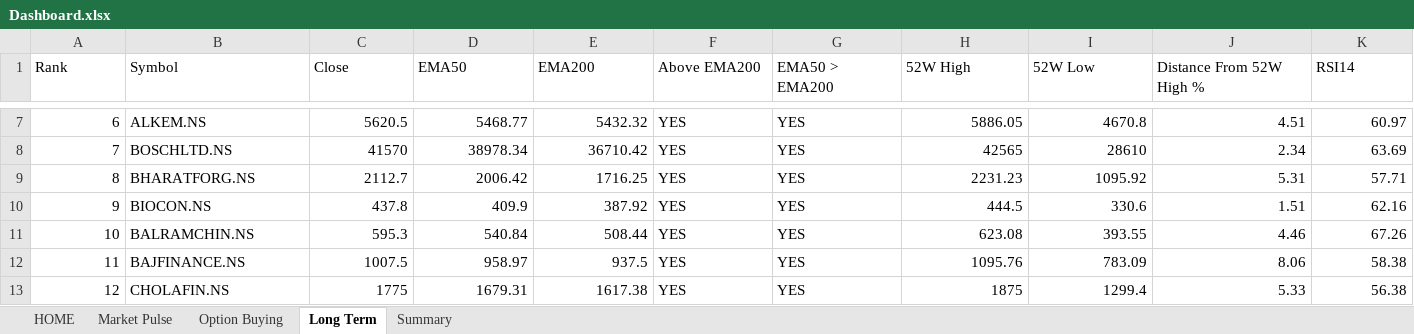
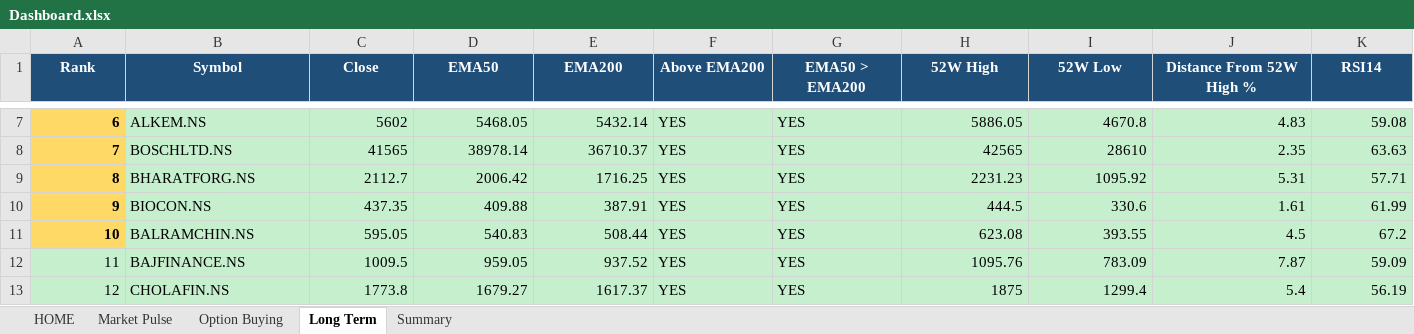
Before and after one commit to megha29875-ship-it/AQSD, an Excel workbook: Output/Dashboard.xlsx, sheet Long Term, drawn as a sheet; only a part is shown, gaps mark what is left out; values as stored, in another font and other column widths than the file's, no borders; the diff covers the shown part only; the diff names each change by its address in the sheet, - before the commit and + after, or states it on an @@ line.

```diff
--- a/Output/Dashboard.xlsx (sheet Long Term)
+++ b/Output/Dashboard.xlsx (sheet Long Term)
@@ A1:K1 fill: none → #1F4E78, bold: off → on, text colour: black → #FFFFFF, alignment: left → center @@
@@ A7:A11 bold: off → on, fill: none → #FFD966 @@
-B7:K11 fill: none
+B7:K11 fill: #C6EFCE
-C7 (Close): 5620.5
+C7 (Close): 5602
-D7 (EMA50): 5468.77
+D7 (EMA50): 5468.05
-E7 (EMA200): 5432.32
+E7 (EMA200): 5432.14
-J7 (Distance From 52W High %): 4.51
+J7 (Distance From 52W High %): 4.83
-K7 (RSI14): 60.97
+K7 (RSI14): 59.08
-C8 (Close): 41570
+C8 (Close): 41565
-D8 (EMA50): 38978.34
+D8 (EMA50): 38978.14
-E8 (EMA200): 36710.42
+E8 (EMA200): 36710.37
-J8 (Distance From 52W High %): 2.34
+J8 (Distance From 52W High %): 2.35
-K8 (RSI14): 63.69
+K8 (RSI14): 63.63
-C10 (Close): 437.8
+C10 (Close): 437.35
-D10 (EMA50): 409.9
+D10 (EMA50): 409.88
-E10 (EMA200): 387.92
+E10 (EMA200): 387.91
-J10 (Distance From 52W High %): 1.51
+J10 (Distance From 52W High %): 1.61
-K10 (RSI14): 62.16
+K10 (RSI14): 61.99
-C11 (Close): 595.3
+C11 (Close): 595.05
-D11 (EMA50): 540.84
+D11 (EMA50): 540.83
-J11 (Distance From 52W High %): 4.46
+J11 (Distance From 52W High %): 4.5
-K11 (RSI14): 67.26
+K11 (RSI14): 67.2
-A12:K13 fill: none
+A12:K13 fill: #C6EFCE
-C12 (Close): 1007.5
+C12 (Close): 1009.5
-D12 (EMA50): 958.97
+D12 (EMA50): 959.05
-E12 (EMA200): 937.5
+E12 (EMA200): 937.52
-J12 (Distance From 52W High %): 8.06
+J12 (Distance From 52W High %): 7.87
-K12 (RSI14): 58.38
+K12 (RSI14): 59.09
-C13 (Close): 1775
+C13 (Close): 1773.8
-D13 (EMA50): 1679.31
+D13 (EMA50): 1679.27
-E13 (EMA200): 1617.38
+E13 (EMA200): 1617.37
-J13 (Distance From 52W High %): 5.33
+J13 (Distance From 52W High %): 5.4
-K13 (RSI14): 56.38
+K13 (RSI14): 56.19
```
Also changed, not shown: 980 edited cells and cell formats elsewhere in this sheet, sheet Option Buying, sheet HOME, sheet Market Pulse, sheet Summary.
